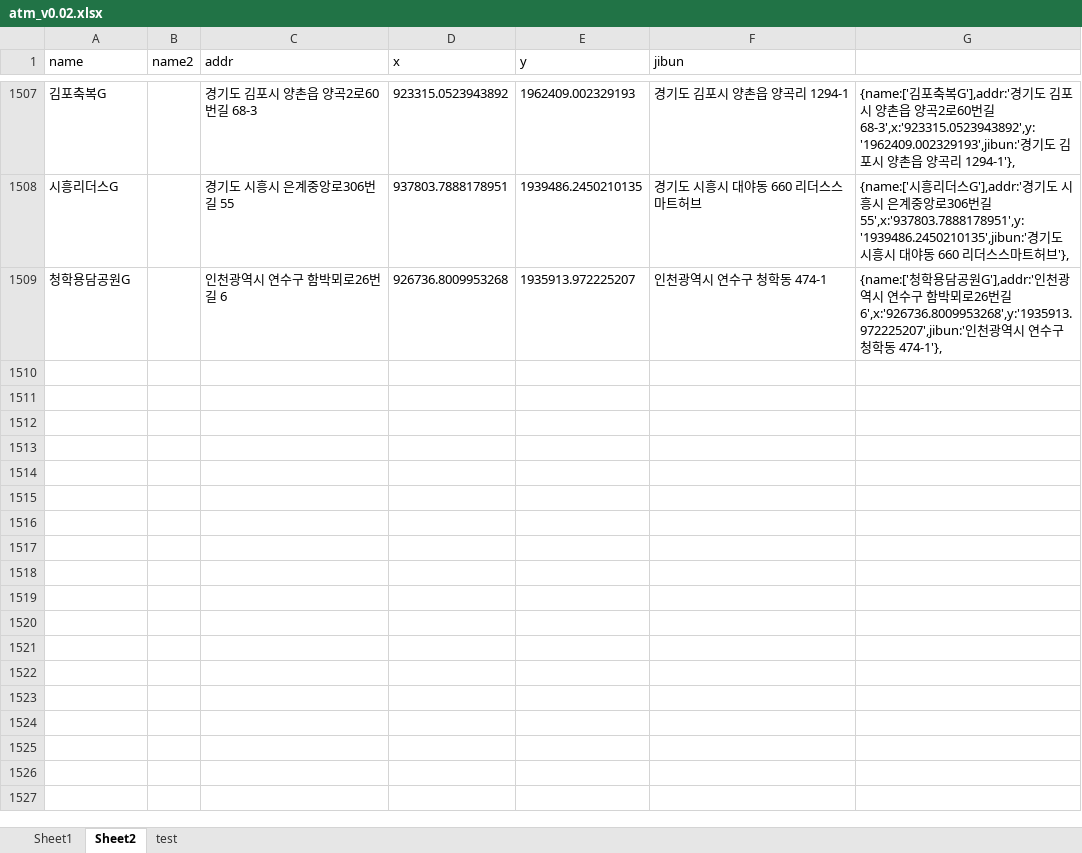
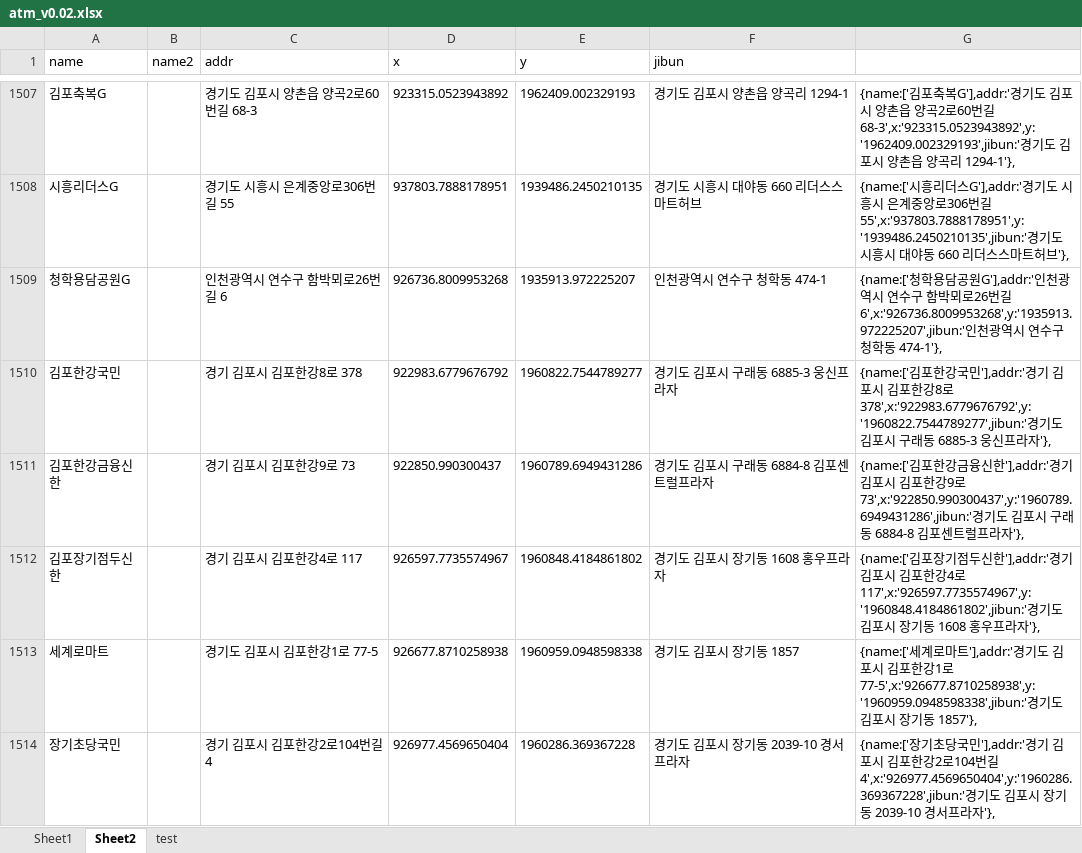
Before and after one commit to hyeokpark/atm, an Excel workbook: atm_v0.02.xlsx, sheet Sheet2, drawn as a sheet; only a part is shown, gaps mark what is left out; values as stored, in another font and other column widths than the file's, no borders; the diff covers the shown part only; the diff names each change by its address in the sheet, - before the commit and + after, or states it on an @@ line.

```diff
--- a/atm_v0.02.xlsx (sheet Sheet2)
+++ b/atm_v0.02.xlsx (sheet Sheet2)
+row 1510: 김포한강국민 |  | 경기 김포시 김포한강8로 378 | 922983.6779676792 | 1960822.7544789277 | 경기도 김포시 구래동 6885-3 웅신프라자 | {name:['김포한강국민'],addr:'경기 김포시 김포한강8로 378',x:'922983.6779676792',y:'1960822.7544789277',jibun:'경기도 김포시 구래동 6885-3 웅신프라자'},
+row 1511: 김포한강금융신한 |  | 경기 김포시 김포한강9로 73 | 922850.990300437 | 1960789.6949431286 | 경기도 김포시 구래동 6884-8 김포센트럴프라자 | {name:['김포한강금융신한'],addr:'경기 김포시 김포한강9로 73',x:'922850.990300437',y:'1960789.6949431286',jibun:'경기도 김포시 구래동 6884-8 김포센트럴프라자'},
+row 1512: 김포장기점두신한 |  | 경기 김포시 김포한강4로 117 | 926597.7735574967 | 1960848.4184861802 | 경기도 김포시 장기동 1608 홍우프라자 | {name:['김포장기점두신한'],addr:'경기 김포시 김포한강4로 117',x:'926597.7735574967',y:'1960848.4184861802',jibun:'경기도 김포시 장기동 1608 홍우프라자'},
+row 1513: 세계로마트 |  | 경기도 김포시 김포한강1로 77-5 | 926677.8710258938 | 1960959.0948598338 | 경기도 김포시 장기동 1857 | {name:['세계로마트'],addr:'경기도 김포시 김포한강1로 77-5',x:'926677.8710258938',y:'1960959.0948598338',jibun:'경기도 김포시 장기동 1857'},
+row 1514: 장기초당국민 |  | 경기 김포시 김포한강2로104번길 4 | 926977.4569650404 | 1960286.369367228 | 경기도 김포시 장기동 2039-10 경서프라자 | {name:['장기초당국민'],addr:'경기 김포시 김포한강2로104번길 4',x:'926977.4569650404',y:'1960286.369367228',jibun:'경기도 김포시 장기동 2039-10 경서프라자'},
```
Also changed, not shown: 4 added rows and 4 edited cells elsewhere in this sheet, 1 other file.
